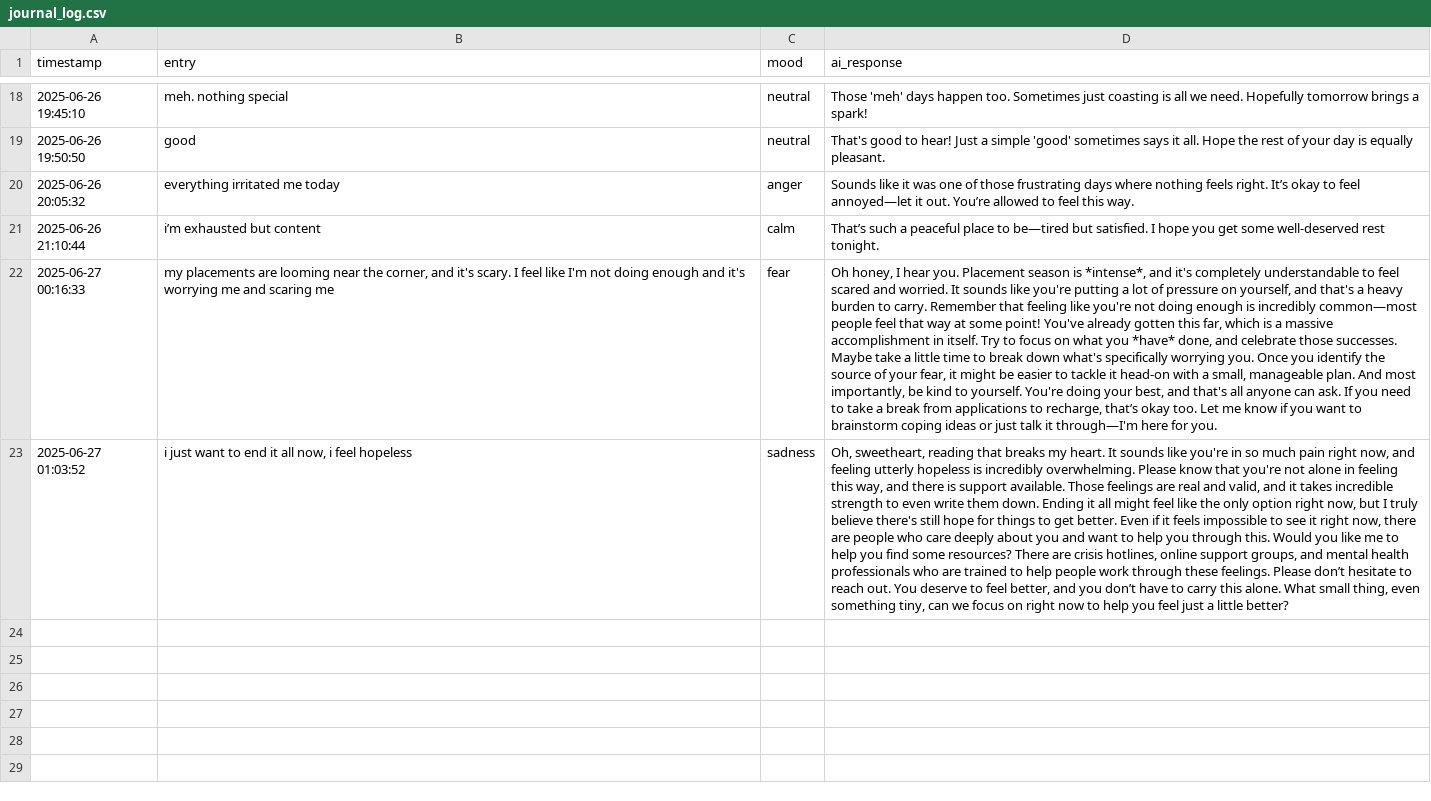
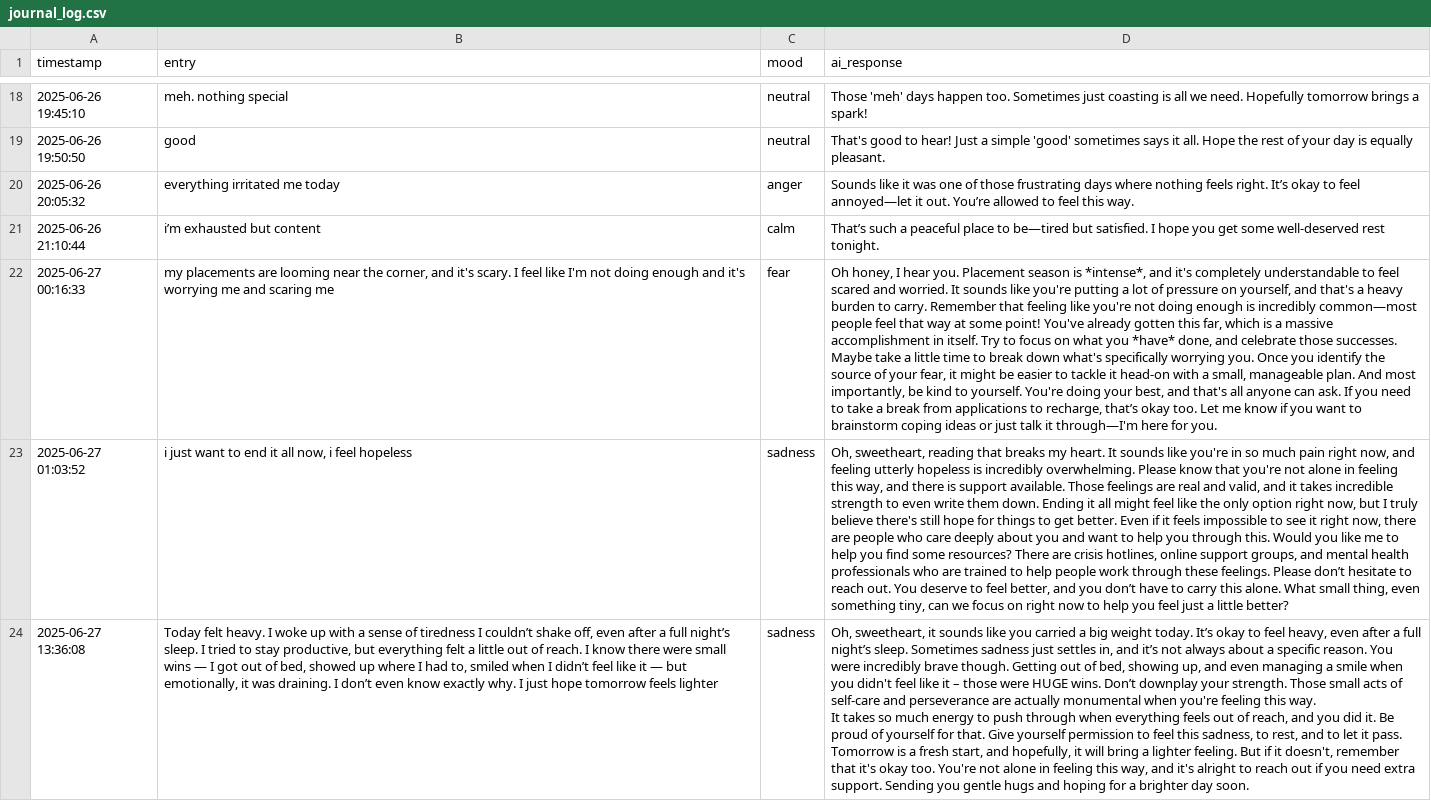
Before and after one commit to shreya320/MindMate, a CSV file: journal_log.csv, drawn as a sheet; only a part is shown, gaps mark what is left out; ↵ is a line break in a cell; the diff names each change by its address in the sheet, - before the commit and + after, or states it on an @@ line.

```diff
--- a/journal_log.csv
+++ b/journal_log.csv
+row 24: 2025-06-27 13:36:08 | Today felt heavy. I woke up with a sense of tiredness I couldn’t shake off, even after a full night’s sleep. I tried to stay productive, but everything felt a little out of reach. I know there were small wins — I got out of bed, showed up where I had to, smiled when I didn’t feel like it — but emotionally, it was draining. I don’t even know exactly why. I just hope tomorrow feels lighter | sadness | Oh, sweetheart, it sounds like you carried a big weight today. It’s okay to feel heavy, even after a full night’s sleep. Sometimes sadness just settles in, and it’s not always about a specific reason. You were incredibly brave though. Getting out of bed, showing up, and even managing a smile when you didn't feel like it – those were HUGE wins. Don’t downplay your strength. Those small acts of self-care and perseverance are actually monumental when you're feeling this way. ↵ It takes so much energy to push through when everything feels out of reach, and you did it. Be proud of yourself for that. Give yourself permission to feel this sadness, to rest, and to let it pass. Tomorrow is a fresh start, and hopefully, it will bring a lighter feeling. But if it doesn't, remember that it's okay too. You're not alone in feeling this way, and it's alright to reach out if you need extra support. Sending you gentle hugs and hoping for a brighter day soon.
```
Also changed, not shown: 1 other file.
